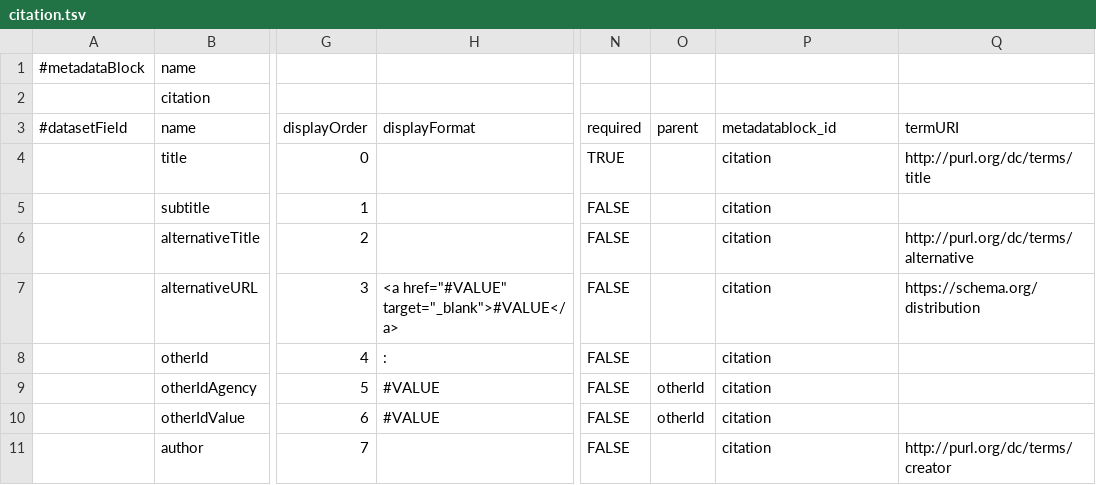
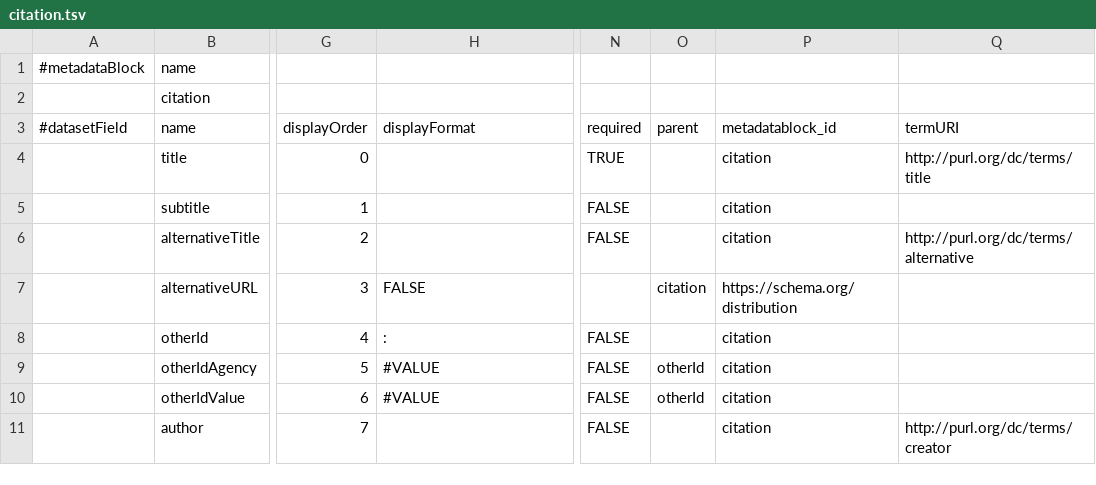
Before and after one commit to izus-fokus/darus-metadata-blocks, a TSV file: citation.tsv, drawn as a sheet; only a part is shown, gaps mark what is left out; the diff names each change by its address in the sheet, - before the commit and + after, or states it on an @@ line.

Commit message:
Update citation.tsv

```diff
--- a/citation.tsv
+++ b/citation.tsv
-H7 (displayFormat): <a href="#VALUE" target="_blank">#VALUE</a>
+H7 (displayFormat): FALSE
-N7 (required): FALSE
+N7 (required): (empty)
-O7 (parent): (empty)
+O7 (parent): citation
-P7 (metadatablock_id): citation
+P7 (metadatablock_id): https://schema.org/distribution
-Q7 (termURI): https://schema.org/distribution
+Q7 (termURI): (empty)
```
